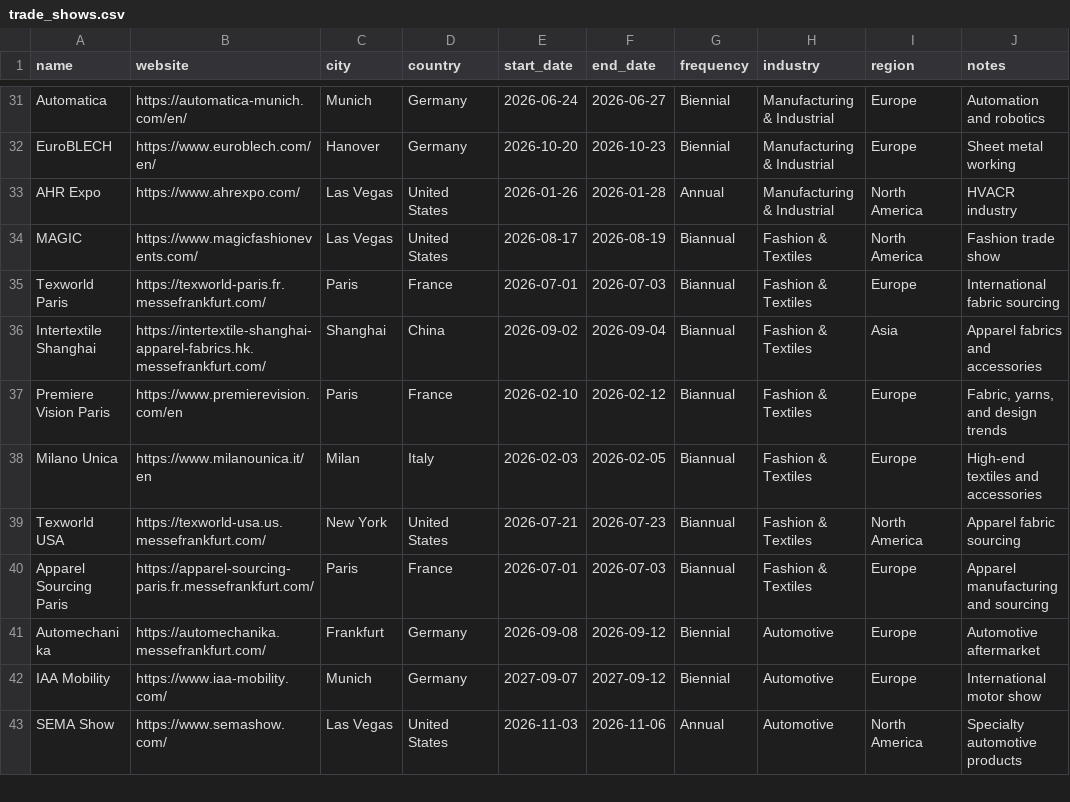
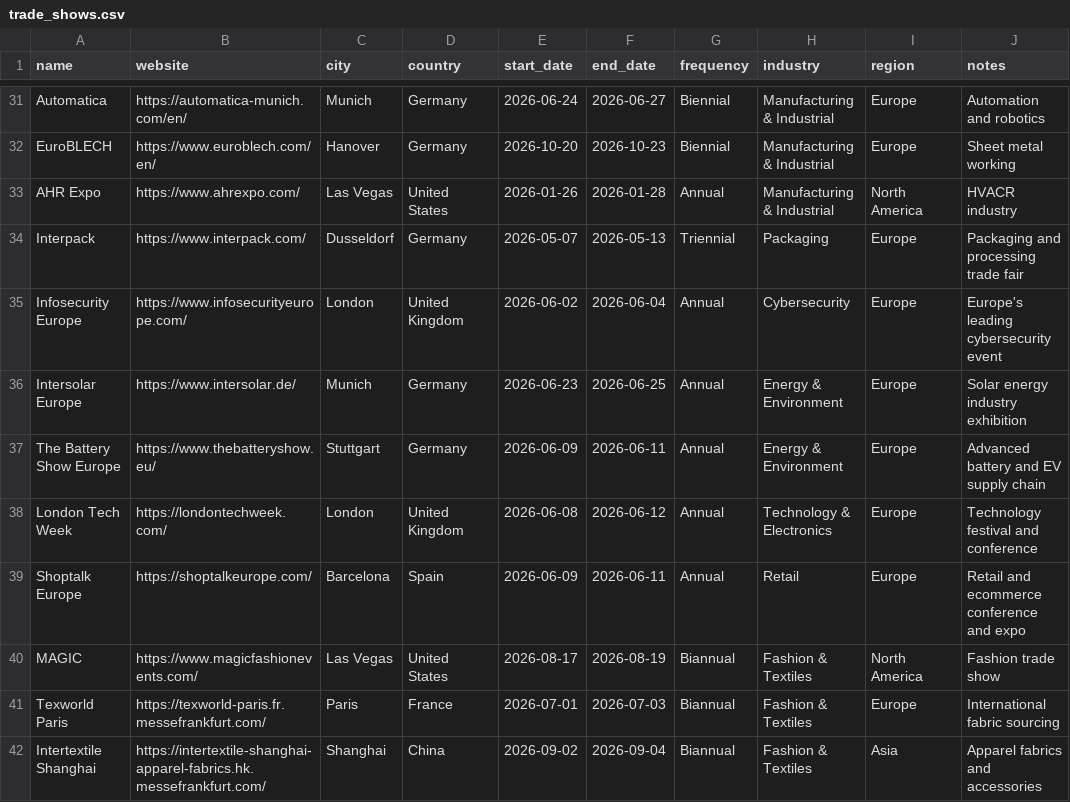
Before and after one commit to LensmorOfficial/trade-show-calendar, a CSV file: data/trade_shows.csv, drawn as a sheet; only a part is shown, gaps mark what is left out; the shorter side is filled out with more unchanged rows.

```diff
--- a/data/trade_shows.csv
+++ b/data/trade_shows.csv
@@ -33,2 +33,8 @@ EuroBLECH,https://www.euroblech.com/en/,Hanover,Germany,2026-10-20,2026-10-23,Bi
 AHR Expo,https://www.ahrexpo.com/,Las Vegas,United States,2026-01-26,2026-01-28,Annual,Manufacturing & Industrial,North America,HVACR industry
+Interpack,https://www.interpack.com/,Dusseldorf,Germany,2026-05-07,2026-05-13,Triennial,Packaging,Europe,Packaging and processing trade fair
+Infosecurity Europe,https://www.infosecurityeurope.com/,London,United Kingdom,2026-06-02,2026-06-04,Annual,Cybersecurity,Europe,Europe's leading cybersecurity event
+Intersolar Europe,https://www.intersolar.de/,Munich,Germany,2026-06-23,2026-06-25,Annual,Energy & Environment,Europe,Solar energy industry exhibition
+The Battery Show Europe,https://www.thebatteryshow.eu/,Stuttgart,Germany,2026-06-09,2026-06-11,Annual,Energy & Environment,Europe,Advanced battery and EV supply chain
+London Tech Week,https://londontechweek.com/,London,United Kingdom,2026-06-08,2026-06-12,Annual,Technology & Electronics,Europe,Technology festival and conference
+Shoptalk Europe,https://shoptalkeurope.com/,Barcelona,Spain,2026-06-09,2026-06-11,Annual,Retail,Europe,Retail and ecommerce conference and expo
 MAGIC,https://www.magicfashionevents.com/,Las Vegas,United States,2026-08-17,2026-08-19,Biannual,Fashion & Textiles,North America,Fashion trade show
```
Also changed, not shown: 2 other files.
